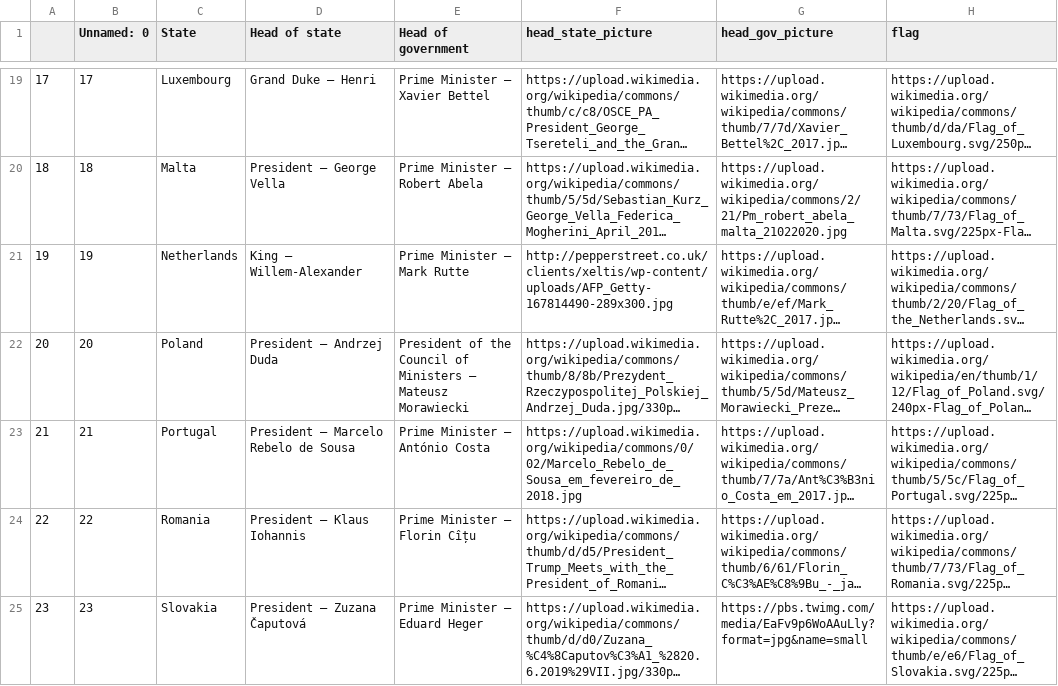
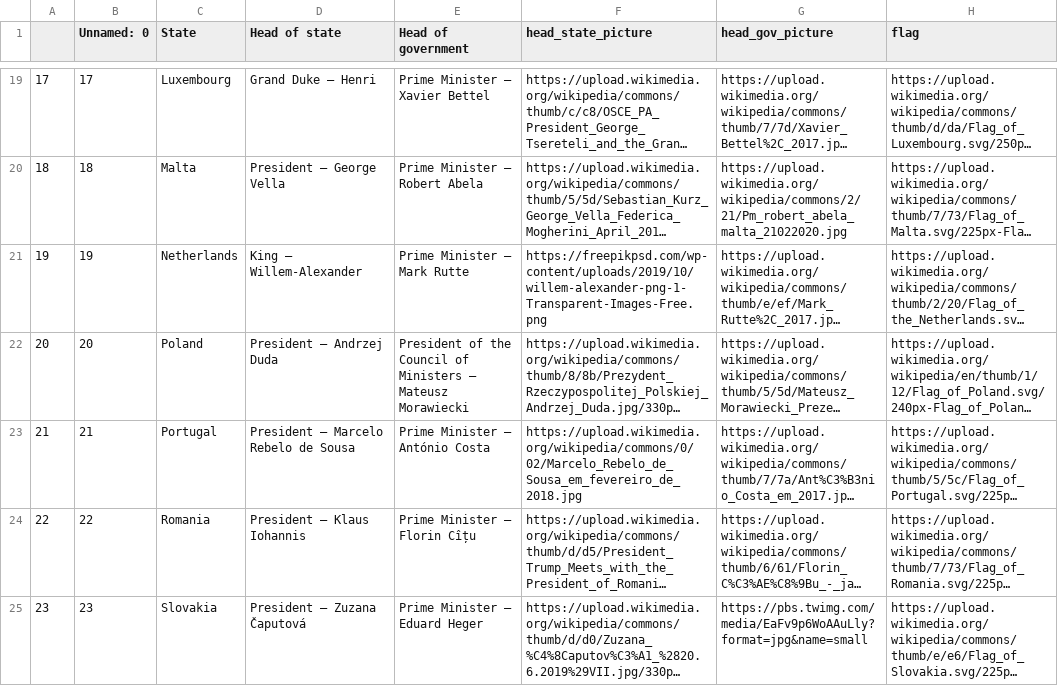
Before and after one commit to CarolinaDN/DataVisualization, a CSV file: leadership.csv, drawn as a sheet; only a part is shown, gaps mark what is left out; long unchanged cells end in …; the diff names each change by its address in the sheet, - before the commit and + after, or states it on an @@ line.

Commit message:
Update leadership.csv

```diff
--- a/leadership.csv
+++ b/leadership.csv
-F21 (head_state_picture): http://pepperstreet.co.uk/clients/xeltis/wp-content/uploads/AFP_Getty-167814490-289x300.jpg
+F21 (head_state_picture): https://freepikpsd.com/wp-content/uploads/2019/10/willem-alexander-png-1-Transparent-Images-Free.png
```
